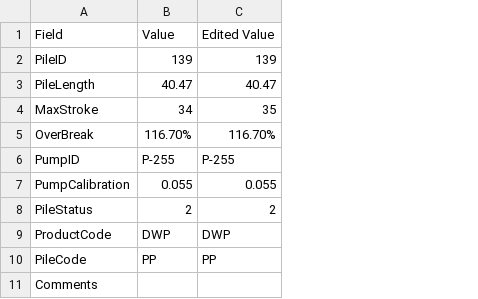
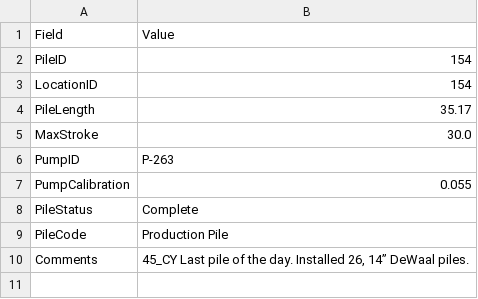
Before and after one commit to msdrillingapp/msdrillingapp.github.io, a CSV file: assets/edited_data.csv, drawn as a sheet; removed rows and columns are numbered as before the commit, all else as after; the diff names each change by its address in the sheet, - before the commit and + after, or states it on an @@ line.

```diff
--- a/assets/edited_data.csv
+++ b/assets/edited_data.csv
-column B, rows 1-4: Value | 139 | 40.47 | 34; rows 6-8: P-255 | 0.055 | 2; row 10: PP
-column C, rows 1-4: Edited Value | 139 | 40.47 | 35; rows 6-8: P-255 | 0.055 | 2; row 10: PP
+column B, rows 1-2: Value | 154; rows 4-10: 35.17 | 30.0 | P-263 | 0.055 | Complete | Production Pile | 45_CY Last pile of the day. Installed 26, 14” DeWaal piles.
+row 3: LocationID | 154
-row 5: OverBreak | 116.70% | 116.70%
-row 9: ProductCode | DWP | DWP
```
Also changed, not shown: 12 other files.
